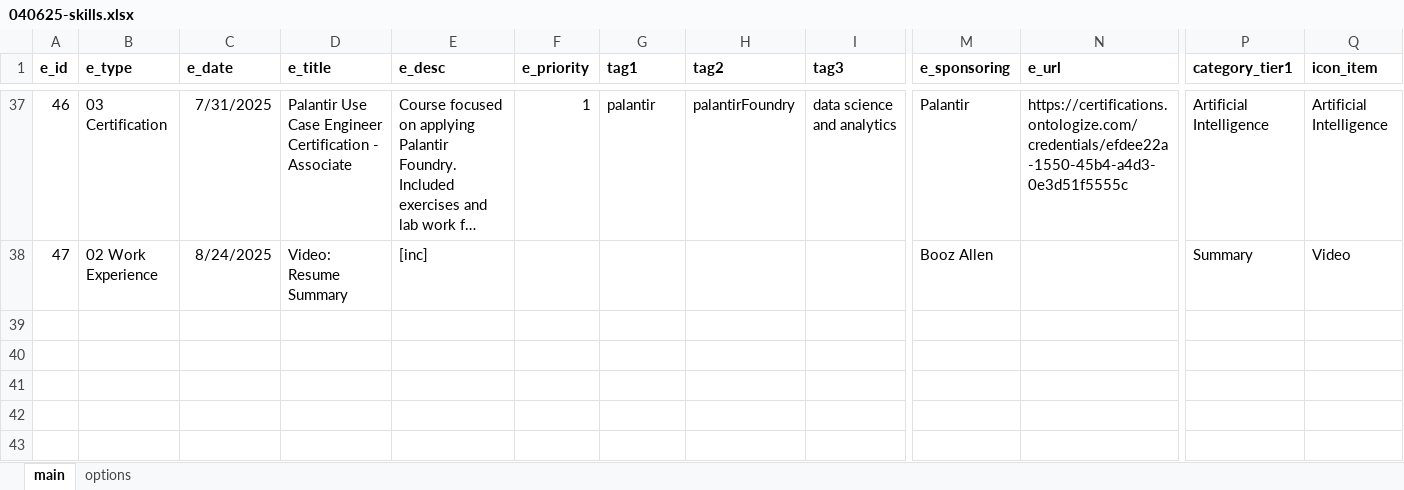
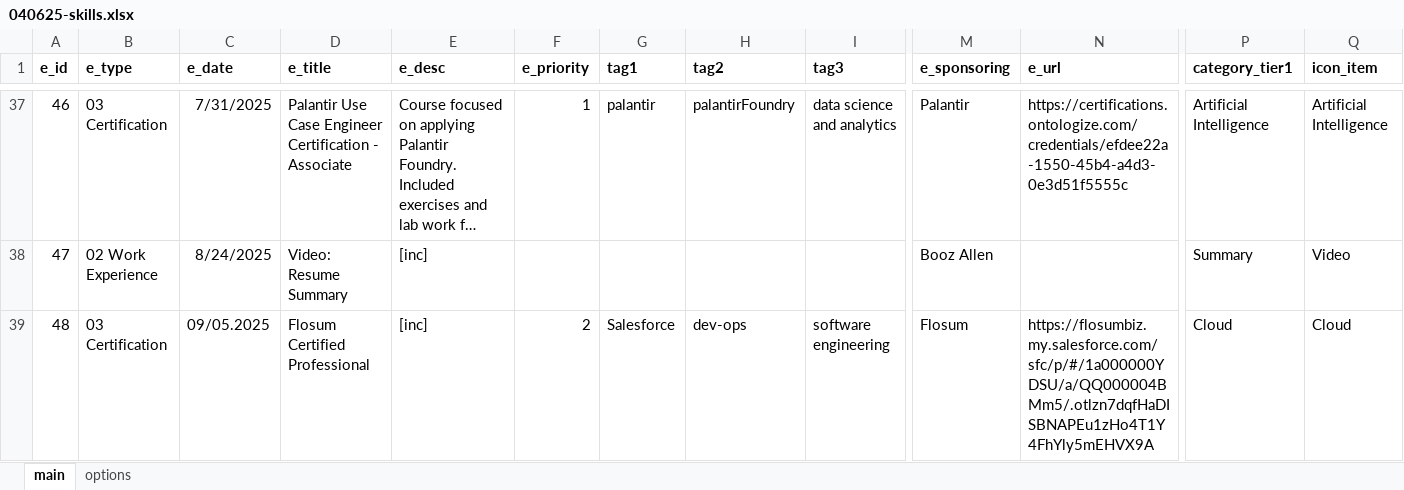
Before and after one commit to sdooley-dev/sdooley-dev.github.io, an Excel workbook: 040625-skills.xlsx, sheet main, drawn as a sheet; only a part is shown, gaps mark what is left out; long unchanged cells end in …; values as stored, in another font and other column widths than the file's, no borders; rows hold the shown columns only; the diff names each change by its address in the sheet, - before the commit and + after, or states it on an @@ line.

Commit message:
Add files via upload

```diff
--- a/040625-skills.xlsx (sheet main)
+++ b/040625-skills.xlsx (sheet main)
+row 39: 48 | 03 Certification | 09/05.2025 | Flosum Certified Professional | [inc] | 2 | Salesforce | dev-ops | software engineering | Flosum | https://flosumbiz.my.salesforce.com/sfc/p/#/1a000000YDSU/a/QQ000004BMm5/.otlzn7dqfHaDISBNAPEu1zHo4T1Y4FhYly5mEHVX9A | Cloud | Cloud
```
Also changed, not shown: sheet options.
